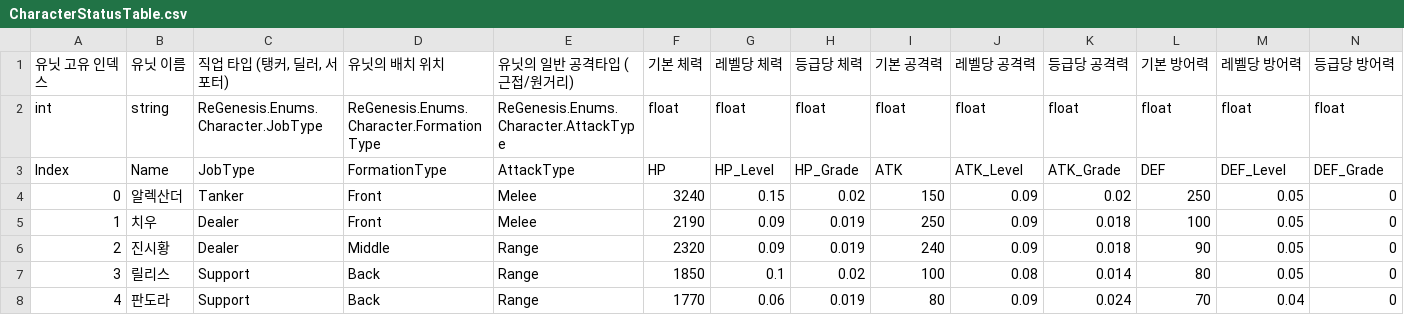
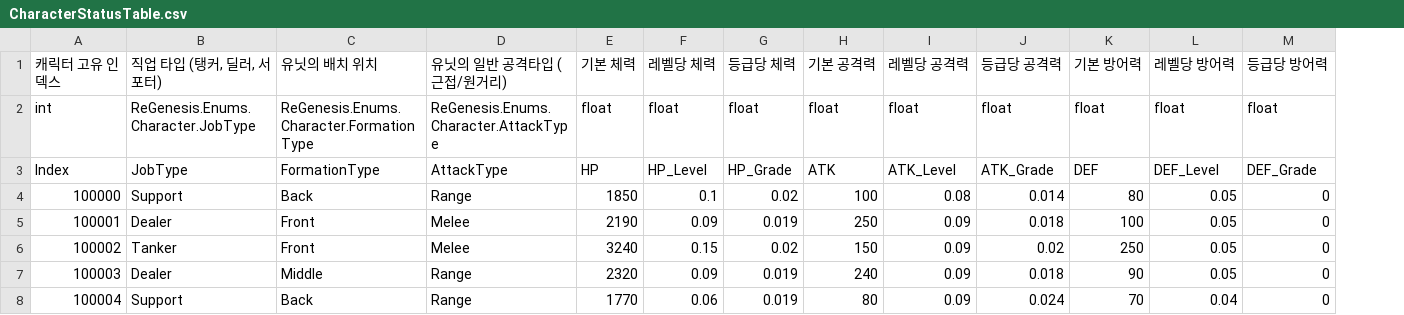
Before and after one commit to TOMOU/Project_ReGenesis, a CSV file: Assets/AssetBundles/Table/CharacterStatusTable.csv, drawn as a sheet; only a part is shown; removed rows and columns are numbered as before the commit, all else as after; rows hold the shown columns only; the diff names each change by its address in the sheet, - before the commit and + after, or states it on an @@ line.

```diff
--- a/Assets/AssetBundles/Table/CharacterStatusTable.csv
+++ b/Assets/AssetBundles/Table/CharacterStatusTable.csv
-column B, rows 1-3: 유닛 이름 | string | Name; rows 5-6: 치우 | 진시황; row 8: 판도라
-A1: 유닛 고유 인덱스
+A1: 캐릭터 고유 인덱스
-row 4: 0 | 알렉산더 | Tanker | Front | Melee | 3240 | 0.15 | 0.02 | 150 | 0.09 | 0.02 | 250 | 0.05 | 0
+row 4: 100000 | Support | Back | Range | 1850 | 0.1 | 0.02 | 100 | 0.08 | 0.014 | 80 | 0.05 | 0
-A5: 1
+A5: 100001
+row 6: 100002 | Tanker | Front | Melee | 3240 | 0.15 | 0.02 | 150 | 0.09 | 0.02 | 250 | 0.05 | 0
-A7: 2
+A7: 100003
-row 7: 3 | 릴리스 | Support | Back | Range | 1850 | 0.1 | 0.02 | 100 | 0.08 | 0.014 | 80 | 0.05 | 0
-A8: 4
+A8: 100004
```
Also changed, not shown: 8 other files.
